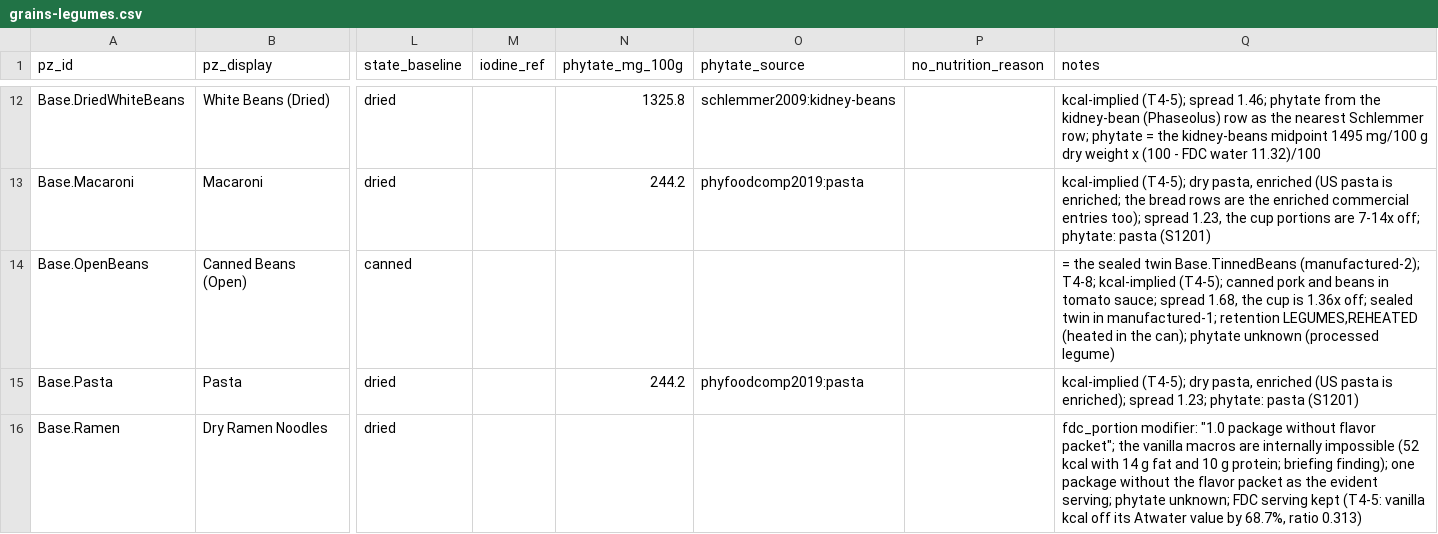
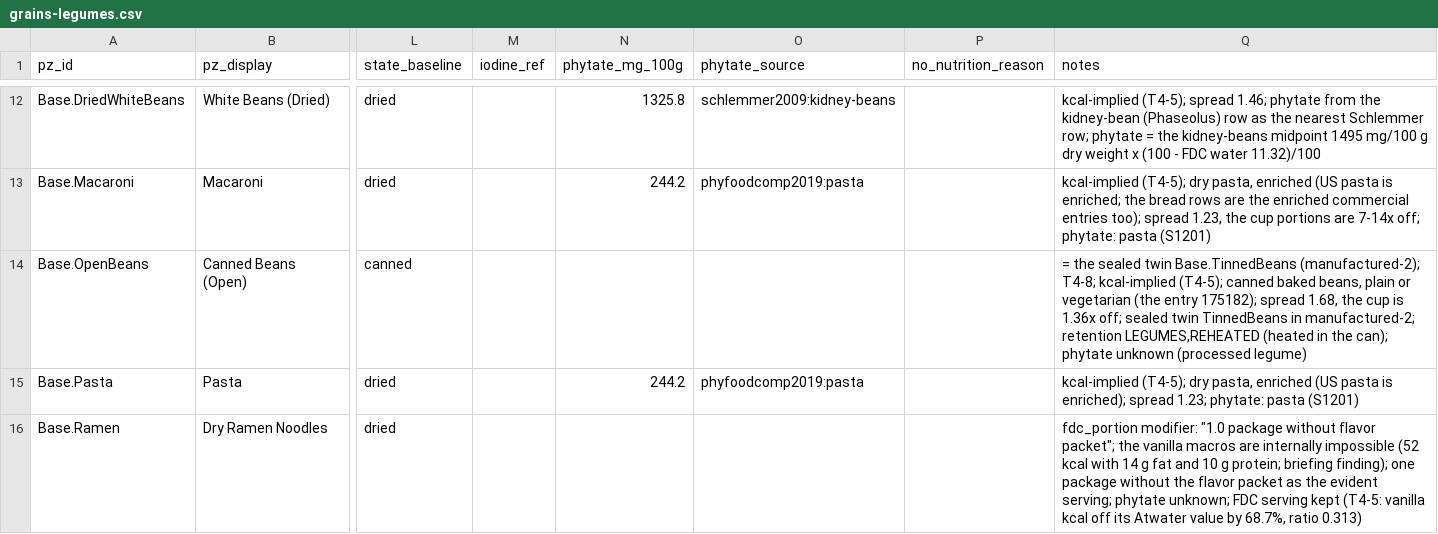
Before and after one commit to wengera/zomboid-mod-nutrition, a CSV file: data/food-nutrient-map/grains-legumes.csv, drawn as a sheet; only a part is shown, gaps mark what is left out; the diff names each change by its address in the sheet, - before the commit and + after, or states it on an @@ line.

Commit message:
Close residuals: #3156's portion counts after the fix wave (68/423) on the page and the skill, CLAUDE.md s5 ruling B3-2, the beans twin note, the README's T4-14 exception

```diff
--- a/data/food-nutrient-map/grains-legumes.csv
+++ b/data/food-nutrient-map/grains-legumes.csv
-Q14 (notes): …(T4-5); canned pork and beans in tomato sauce; spread 1.68, the cup is 1.36x off; sealed twin in manufactured-1; retention LEGUMES,REHEATED…
+Q14 (notes): …(T4-5); canned baked beans, plain or vegetarian (the entry 175182); spread 1.68, the cup is 1.36x off; sealed twin TinnedBeans in manufactured-2; retention LEGUMES,REHEATED…
```
Also changed, not shown: 6 other files.
